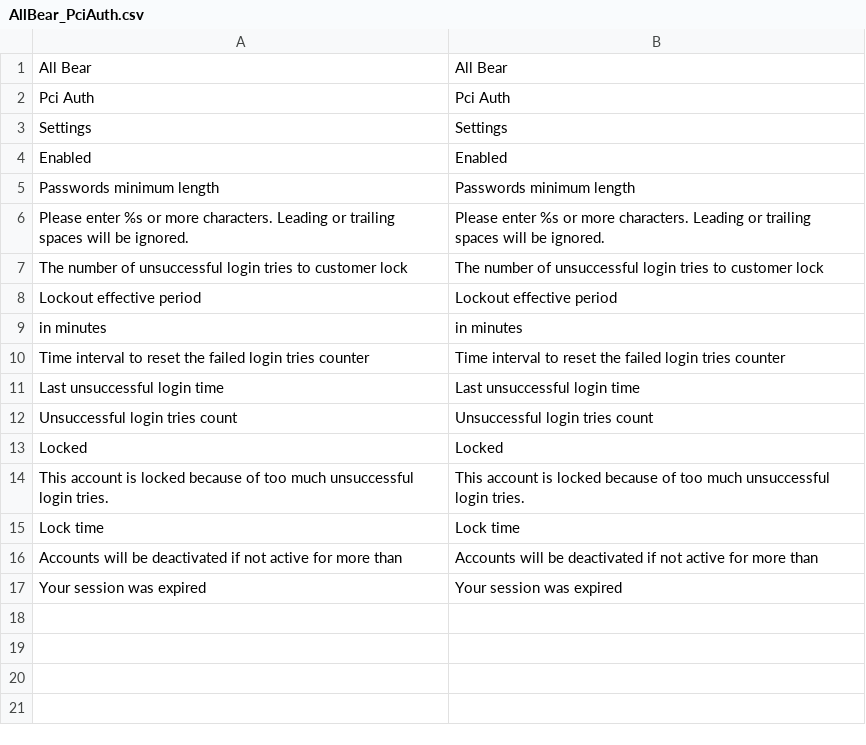
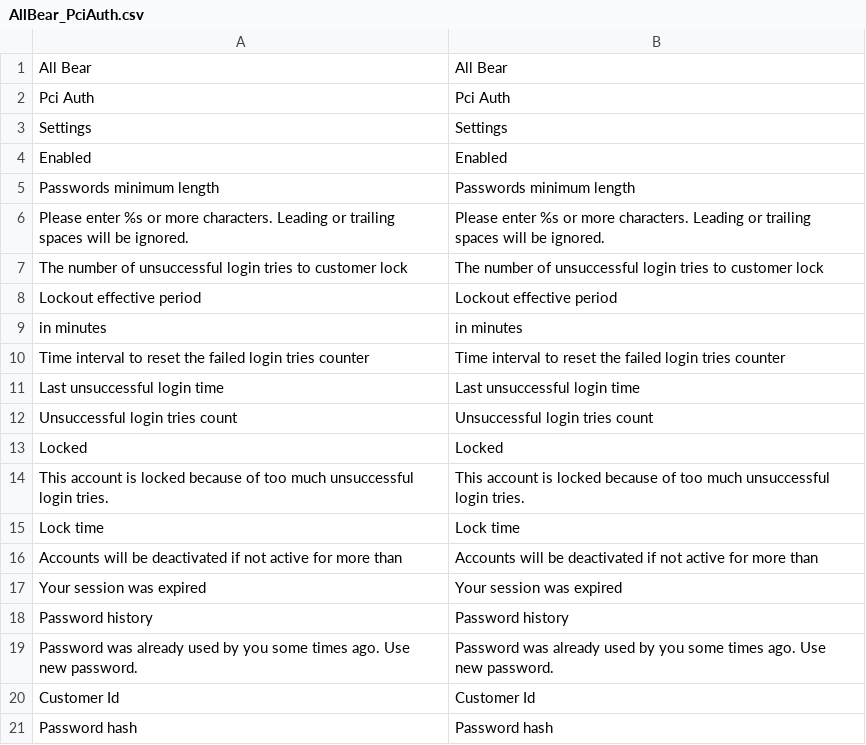
Before and after one commit to all-bear/magento.pci_password, a CSV file: app/locale/en_US/AllBear_PciAuth.csv, drawn as a sheet.

```diff
--- a/app/locale/en_US/AllBear_PciAuth.csv
+++ b/app/locale/en_US/AllBear_PciAuth.csv
@@ -17 +17,5 @@
 "Your session was expired","Your session was expired"
+"Password history","Password history"
+"Password was already used by you some times ago. Use new password.","Password was already used by you some times ago. Use new password."
+"Customer Id","Customer Id"
+"Password hash","Password hash"
```
Also changed, not shown: app/locale/ru_RU/AllBear_PciAuth.csv, 12 other files.
